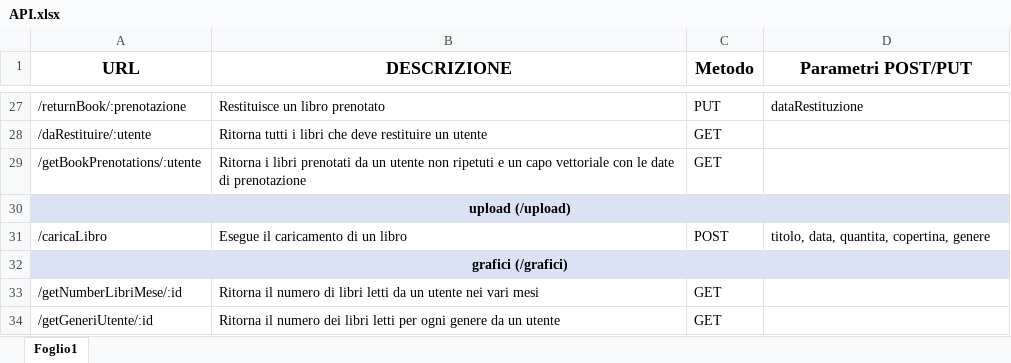
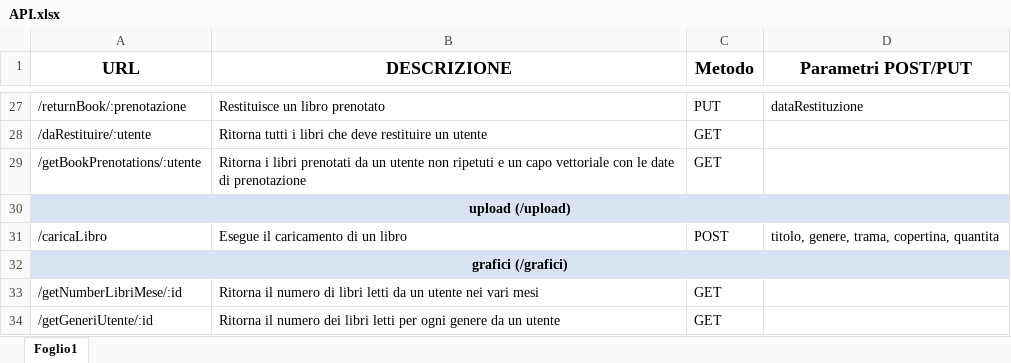
Before and after one commit to matteoarcangeli99/library_backend, an Excel workbook: Documentazione/API.xlsx, sheet Foglio1, drawn as a sheet; only a part is shown, gaps mark what is left out; values as stored, in another font and other column widths than the file's, no borders; the diff names each change by its address in the sheet, - before the commit and + after, or states it on an @@ line.

```diff
--- a/Documentazione/API.xlsx (sheet Foglio1)
+++ b/Documentazione/API.xlsx (sheet Foglio1)
-D31 (Parametri POST/PUT): titolo, data, quantita, copertina, genere
+D31 (Parametri POST/PUT): titolo, genere, trama, copertina, quantita
```
Also changed, not shown: 1 other file.
